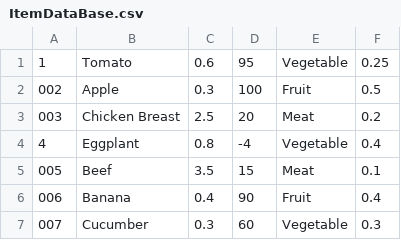
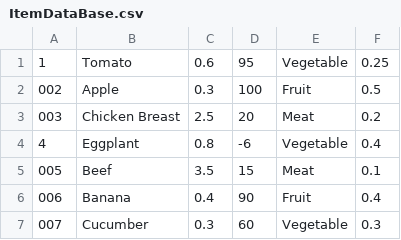
Before and after one commit to umerghafoor/Open-Inventory, a CSV file: InventrySysytem/DataBases/ItemDataBase.csv, drawn as a sheet; only a part is shown.

```diff
--- a/InventrySysytem/DataBases/ItemDataBase.csv
+++ b/InventrySysytem/DataBases/ItemDataBase.csv
@@ -3,3 +3,3 @@
 003,Chicken Breast,2.5,20,Meat,0.2
-4,Eggplant,0.8,-4,Vegetable,0.4
+4,Eggplant,0.8,-6,Vegetable,0.4
 005,Beef,3.5,15,Meat,0.1
```
Also changed, not shown: InventrySysytem/DataBases/customerDataBase.csv, InventrySysytem/DataBases/log.csv, 10 other files.
